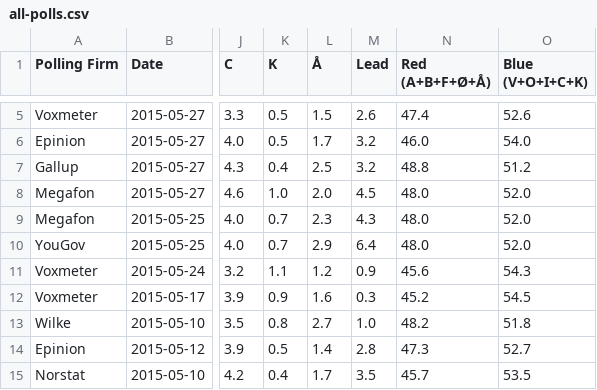
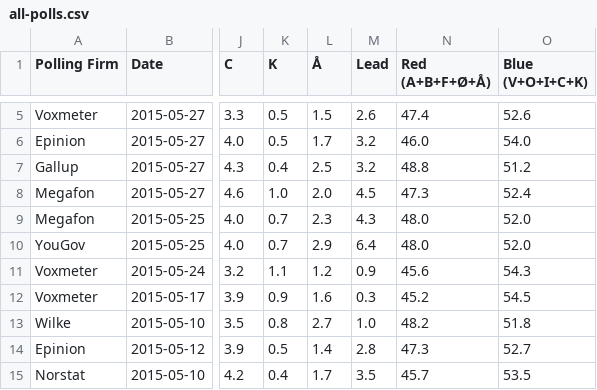
Before and after one commit to ndarville/danish-polls, a CSV file: all-polls.csv, drawn as a sheet; only a part is shown, gaps mark what is left out; the diff names each change by its address in the sheet, - before the commit and + after, or states it on an @@ line.

Commit message:
Changed bloc totals for Megafon poll that is now correct

```diff
--- a/all-polls.csv
+++ b/all-polls.csv
-N8 (Red (A+B+F+Ø+Å)): 48.0
+N8 (Red (A+B+F+Ø+Å)): 47.3
-O8 (Blue (V+O+I+C+K)): 52.0
+O8 (Blue (V+O+I+C+K)): 52.4
```
Also changed, not shown: data.csv, 1 other file.
